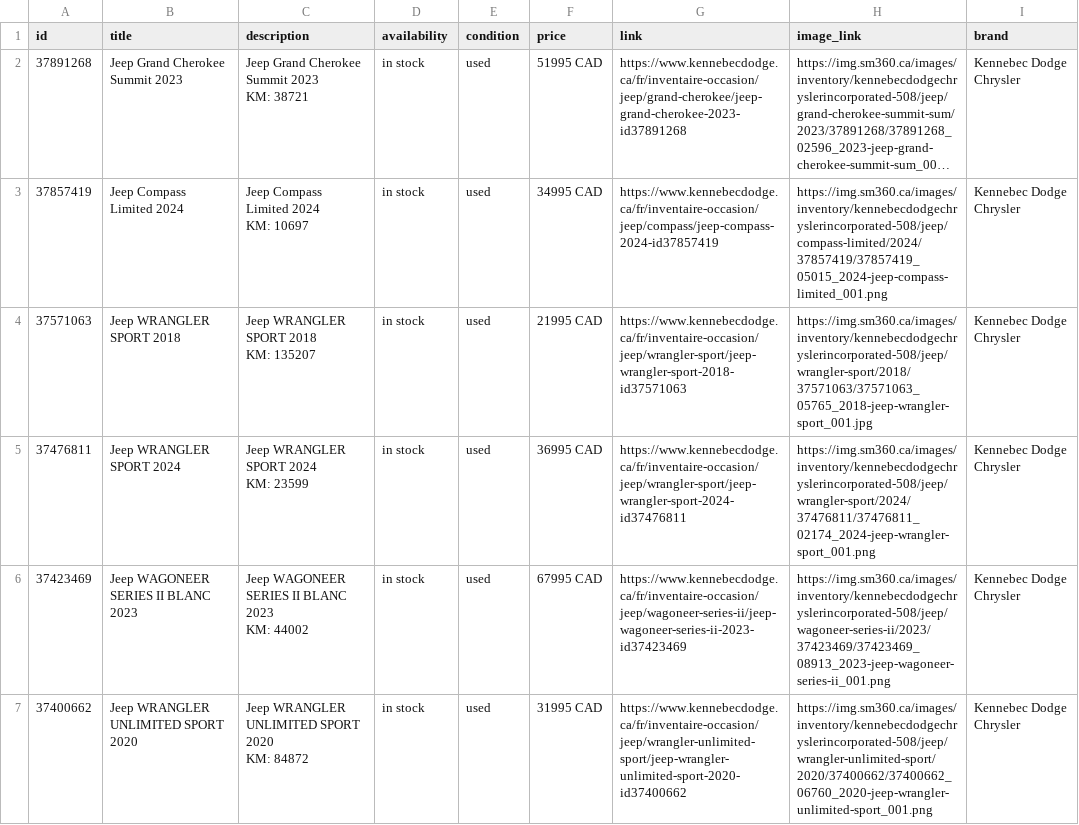
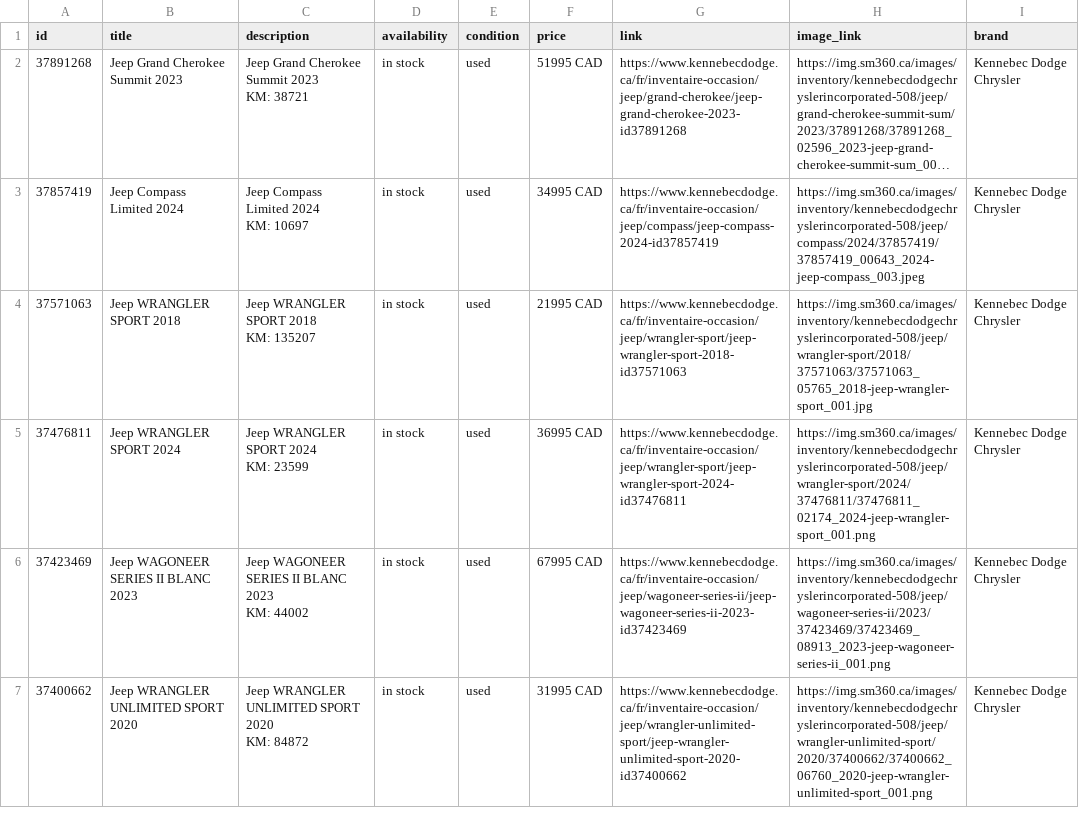
Before and after one commit to luxurahair/kennebec-meta-feed, a CSV file: docs/meta_used.csv, drawn as a sheet; only a part is shown; long unchanged cells end in …; the diff covers the shown part only; the diff names each change by its address in the sheet, - before the commit and + after, or states it on an @@ line.

```diff
--- a/docs/meta_used.csv
+++ b/docs/meta_used.csv
-H3 (image_link): https://img.sm360.ca/images/inventory/kennebecdodgechryslerincorporated-508/jeep/compass-limited/2024/37857419/37857419_05015_2024-jeep-compass-limited_001.png
+H3 (image_link): https://img.sm360.ca/images/inventory/kennebecdodgechryslerincorporated-508/jeep/compass/2024/37857419/37857419_00643_2024-jeep-compass_003.jpeg
```
Also changed, not shown: 1 added row, 2 removed rows and 3 edited cells elsewhere in this file.
